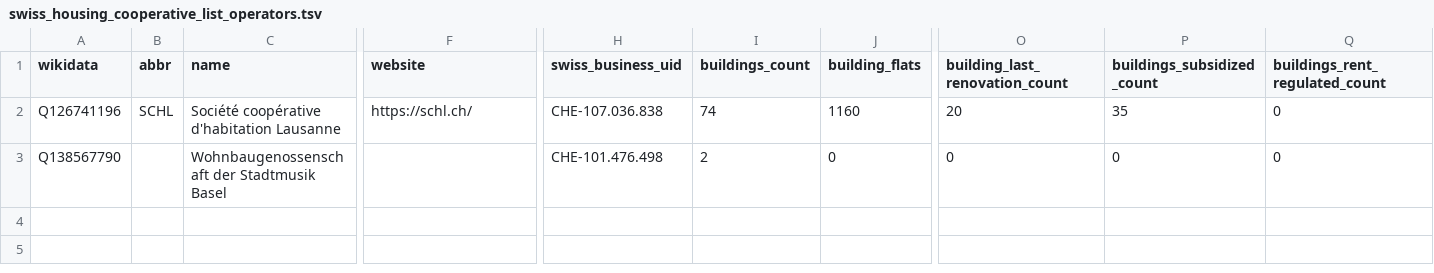
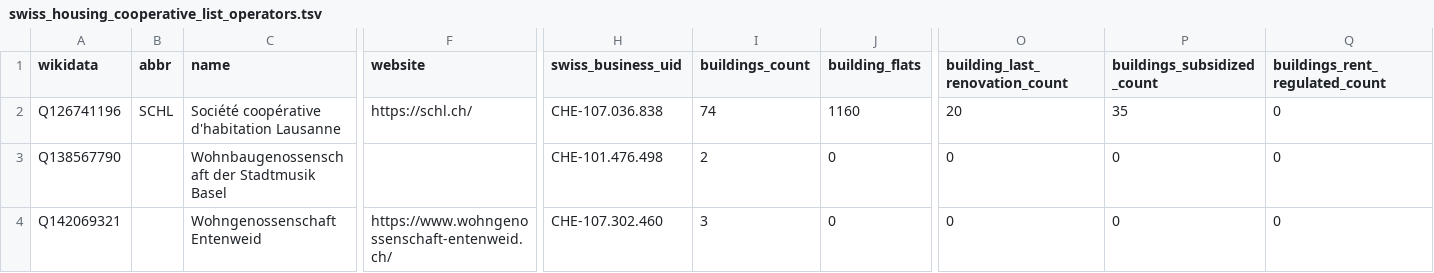
Before and after one commit to imagoiq/swiss-housing-cooperative-map, a TSV file: output/swiss_housing_cooperative_list_operators.tsv, drawn as a sheet; only a part is shown, gaps mark what is left out; rows hold the shown columns only; the diff names each change by its address in the sheet, - before the commit and + after, or states it on an @@ line.

```diff
--- a/output/swiss_housing_cooperative_list_operators.tsv
+++ b/output/swiss_housing_cooperative_list_operators.tsv
+row 4: Q142069321 |  | Wohngenossenschaft Entenweid | https://www.wohngenossenschaft-entenweid.ch/ | CHE-107.302.460 | 3 | 0 | 0 | 0 | 0
```
Also changed, not shown: 6 other files.
